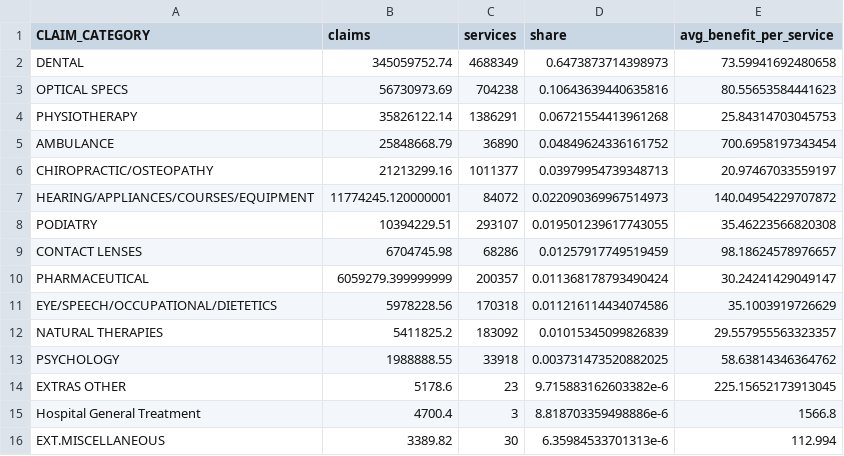
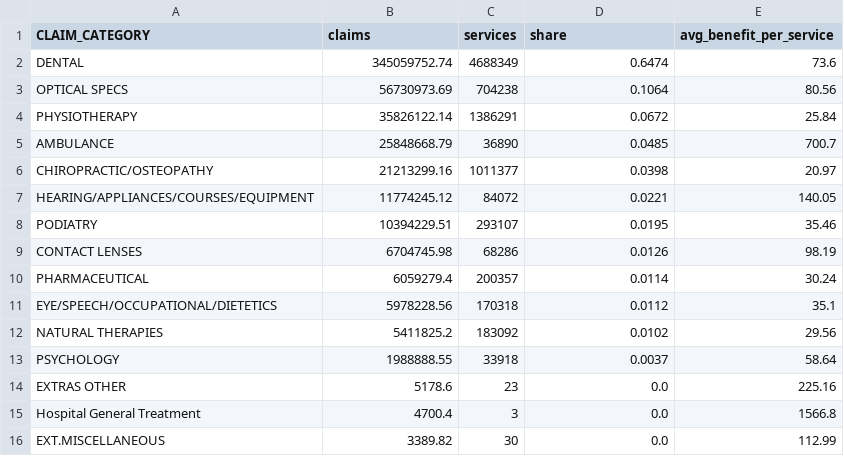
Before and after one commit to Harry2687/hbf-actuarial-case-study, a CSV file: analysis_output/top_extras_claim_categories.csv, drawn as a sheet.

```diff
--- a/analysis_output/top_extras_claim_categories.csv
+++ b/analysis_output/top_extras_claim_categories.csv
@@ -1,16 +1,16 @@
 CLAIM_CATEGORY,claims,services,share,avg_benefit_per_service
-DENTAL,345059752.74,4688349,0.6473873714398973,73.59941692480658
-OPTICAL SPECS,56730973.69,704238,0.10643639440635816,80.55653584441623
-PHYSIOTHERAPY,35826122.14,1386291,0.06721554413961268,25.84314703045753
-AMBULANCE,25848668.79,36890,0.04849624336161752,700.6958197343454
-CHIROPRACTIC/OSTEOPATHY,21213299.16,1011377,0.03979954739348713,20.97467033559197
-HEARING/APPLIANCES/COURSES/EQUIPMENT,11774245.120000001,84072,0.022090369967514973,140.04954229707872
-PODIATRY,10394229.51,293107,0.019501239617743055,35.46223566820308
-CONTACT LENSES,6704745.98,68286,0.01257917749519459,98.18624578976657
-PHARMACEUTICAL,6059279.399999999,200357,0.011368178793490424,30.24241429049147
-EYE/SPEECH/OCCUPATIONAL/DIETETICS,5978228.56,170318,0.011216114434074586,35.1003919726629
-NATURAL THERAPIES,5411825.2,183092,0.01015345099826839,29.557955563323357
-PSYCHOLOGY,1988888.55,33918,0.003731473520882025,58.63814346364762
-EXTRAS OTHER,5178.6,23,9.715883162603382e-6,225.15652173913045
-Hospital General Treatment,4700.4,3,8.818703359498886e-6,1566.8
-EXT.MISCELLANEOUS,3389.82,30,6.35984533701313e-6,112.994
+DENTAL,345059752.74,4688349,0.6474,73.6
+OPTICAL SPECS,56730973.69,704238,0.1064,80.56
+PHYSIOTHERAPY,35826122.14,1386291,0.0672,25.84
+AMBULANCE,25848668.79,36890,0.0485,700.7
+CHIROPRACTIC/OSTEOPATHY,21213299.16,1011377,0.0398,20.97
+HEARING/APPLIANCES/COURSES/EQUIPMENT,11774245.12,84072,0.0221,140.05
+PODIATRY,10394229.51,293107,0.0195,35.46
+CONTACT LENSES,6704745.98,68286,0.0126,98.19
+PHARMACEUTICAL,6059279.4,200357,0.0114,30.24
+EYE/SPEECH/OCCUPATIONAL/DIETETICS,5978228.56,170318,0.0112,35.1
+NATURAL THERAPIES,5411825.2,183092,0.0102,29.56
+PSYCHOLOGY,1988888.55,33918,0.0037,58.64
+EXTRAS OTHER,5178.6,23,0.0,225.16
+Hospital General Treatment,4700.4,3,0.0,1566.8
+EXT.MISCELLANEOUS,3389.82,30,0.0,112.99
```
Also changed, not shown: analysis_output/gold_0_claim_mix.csv, analysis_output/hbf_total_margins.csv, 11 other files.
